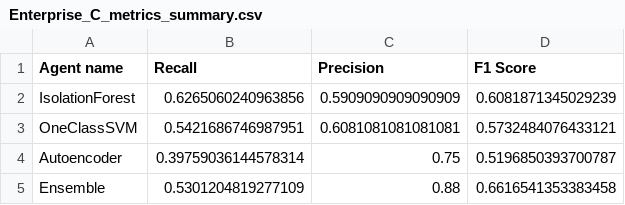
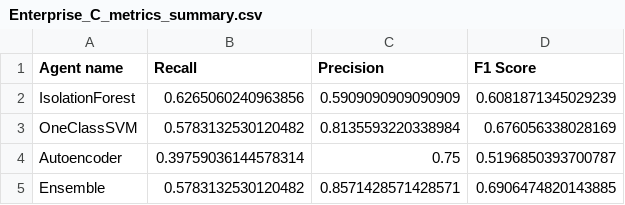
Before and after one commit to michael-naf/hit_cybersecurity_enhabced_by_ai, a CSV file: Project/Results/Enterprise_C/Enterprise_C_metrics_summary.csv, drawn as a sheet.

```diff
--- a/Project/Results/Enterprise_C/Enterprise_C_metrics_summary.csv
+++ b/Project/Results/Enterprise_C/Enterprise_C_metrics_summary.csv
@@ -2,4 +2,4 @@ Agent name,Recall,Precision,F1 Score
 IsolationForest,0.6265060240963856,0.5909090909090909,0.6081871345029239
-OneClassSVM,0.5421686746987951,0.6081081081081081,0.5732484076433121
+OneClassSVM,0.5783132530120482,0.8135593220338984,0.676056338028169
 Autoencoder,0.39759036144578314,0.75,0.5196850393700787
-Ensemble,0.5301204819277109,0.88,0.6616541353383458
+Ensemble,0.5783132530120482,0.8571428571428571,0.6906474820143885
```
Also changed, not shown: Project/Results/Enterprise_A/Enterprise_A_anomaly_results.csv, Project/Results/Enterprise_A/Enterprise_A_metrics_summary.csv, 13 other files.
